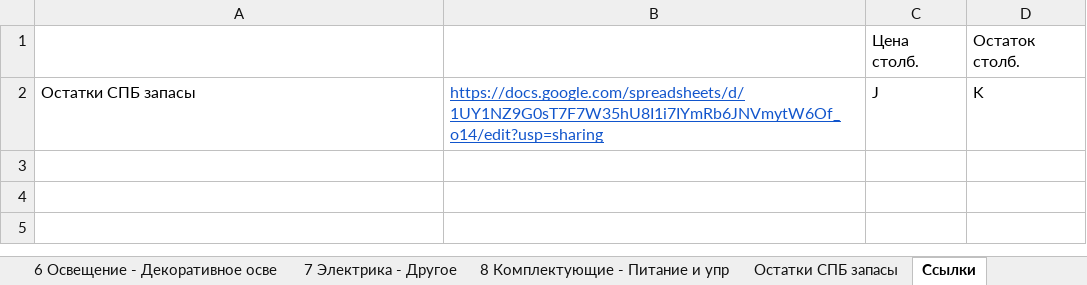
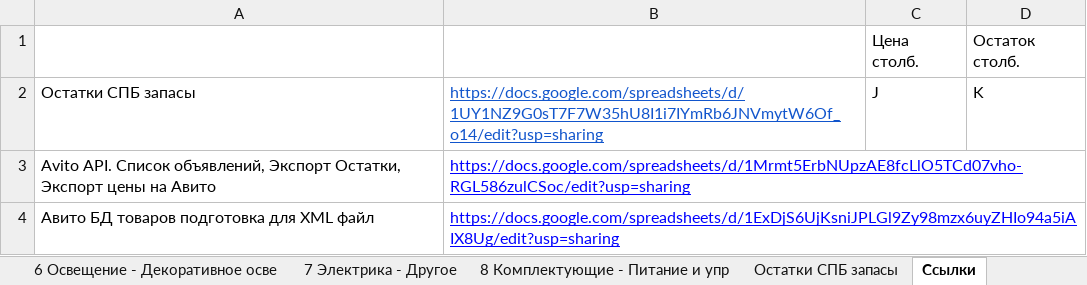
Before and after one commit to shortsfvps/darion-avito-feeds, an Excel workbook: data/latest_stock.xlsx, sheet Ссылки, drawn as a sheet; values as stored, in another font and other column widths than the file's, no borders; charts and pictures not drawn; the diff names each change by its address in the sheet, - before the commit and + after, or states it on an @@ line.

```diff
--- a/data/latest_stock.xlsx (sheet Ссылки)
+++ b/data/latest_stock.xlsx (sheet Ссылки)
+row 3: Avito API. Список объявлений, Экспорт Остатки, Экспорт цены на Авито | https://docs.google.com/spreadsheets/d/1Mrmt5ErbNUpzAE8fcLlO5TCd07vho-RGL586zulCSoc/edit?usp=sharing
+row 4: Авито БД товаров подготовка для XML файл | https://docs.google.com/spreadsheets/d/1ExDjS6UjKsniJPLGl9Zy98mzx6uyZHIo94a5iAIX8Ug/edit?usp=sharing
```
Also changed, not shown: sheet 2 Освещение - Уличное, sheet 4 Комплектующие - Лампочки, sheet 1 Потолочное и настенное, sheet Остатки СПБ запасы, 2 other files.
